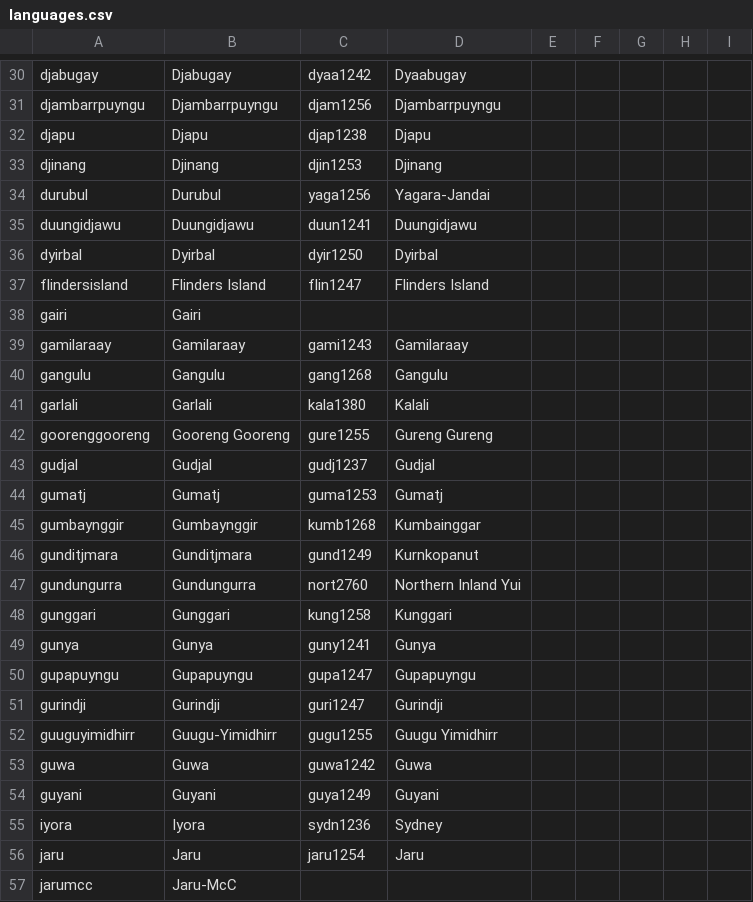
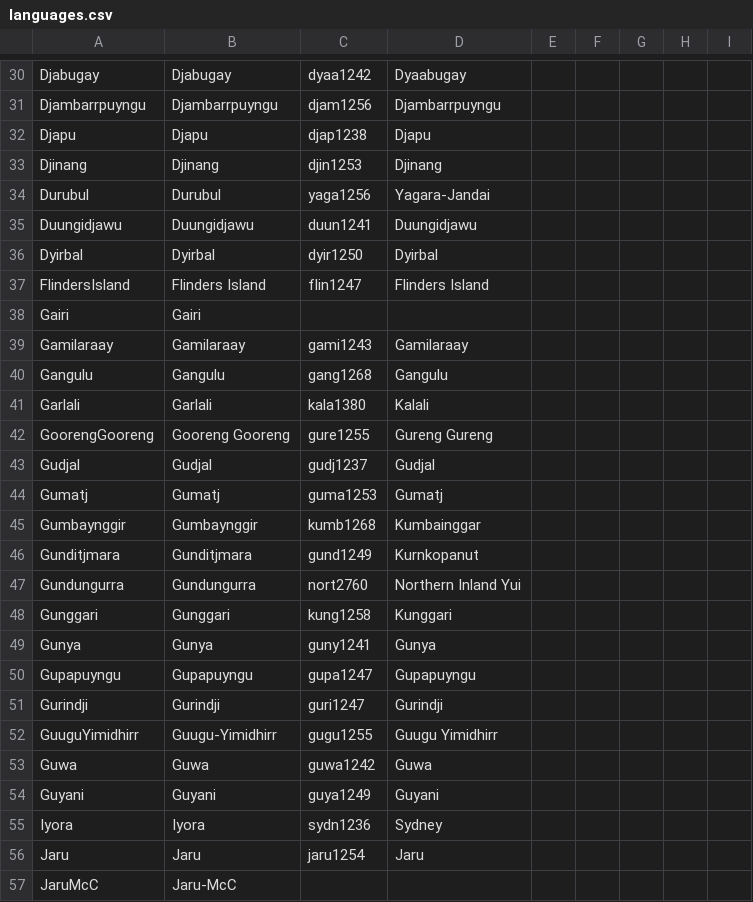
Before and after one commit to lexibank/bowernpny, a CSV file: cldf/languages.csv, drawn as a sheet; only a part is shown, gaps mark what is left out; the diff covers the shown part only; the diff names each change by its address in the sheet, - before the commit and + after, or states it on an @@ line.

```diff
--- a/cldf/languages.csv
+++ b/cldf/languages.csv
-A30: djabugay
+A30: Djabugay
-A31: djambarrpuyngu
+A31: Djambarrpuyngu
-A32: djapu
+A32: Djapu
-A33: djinang
+A33: Djinang
-A34: durubul
+A34: Durubul
-A35: duungidjawu
+A35: Duungidjawu
-A36: dyirbal
+A36: Dyirbal
-A37: flindersisland
+A37: FlindersIsland
-A38: gairi
+A38: Gairi
-A39: gamilaraay
+A39: Gamilaraay
-A40: gangulu
+A40: Gangulu
-A41: garlali
+A41: Garlali
-A42: goorenggooreng
+A42: GoorengGooreng
-A43: gudjal
+A43: Gudjal
-A44: gumatj
+A44: Gumatj
-A45: gumbaynggir
+A45: Gumbaynggir
-A46: gunditjmara
+A46: Gunditjmara
-A47: gundungurra
+A47: Gundungurra
-A48: gunggari
+A48: Gunggari
-A49: gunya
+A49: Gunya
-A50: gupapuyngu
+A50: Gupapuyngu
-A51: gurindji
+A51: Gurindji
-A52: guuguyimidhirr
+A52: GuuguYimidhirr
-A53: guwa
+A53: Guwa
-A54: guyani
+A54: Guyani
-A55: iyora
+A55: Iyora
-A56: jaru
+A56: Jaru
-A57: jarumcc
+A57: JaruMcC
```
Also changed, not shown: 162 edited cells elsewhere in this file, cldf/parameters.csv, etc/lexemes.csv, 12 other files.
